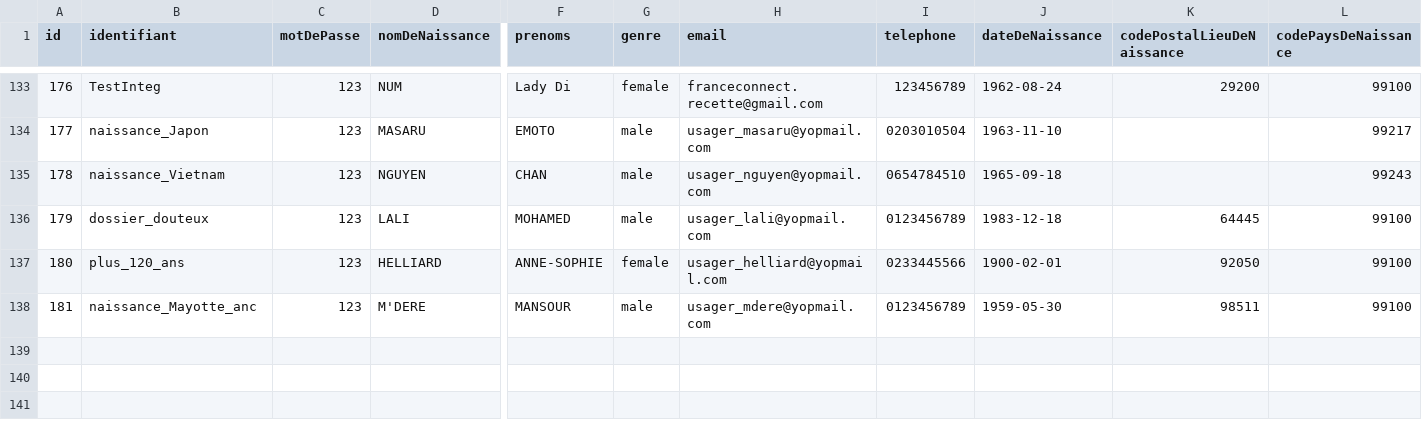
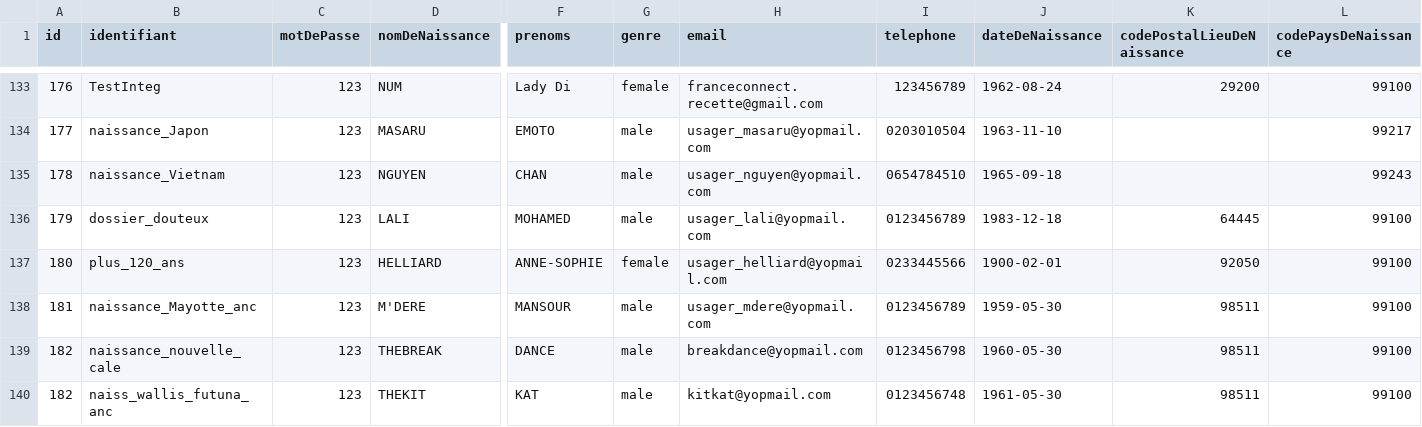
Before and after one commit to france-connect/identity-provider-example, a CSV file: database.csv, drawn as a sheet; only a part is shown, gaps mark what is left out; rows hold the shown columns only; the diff names each change by its address in the sheet, - before the commit and + after, or states it on an @@ line.

```diff
--- a/database.csv
+++ b/database.csv
+row 139: 182 | naissance_nouvelle_cale | 123 | THEBREAK | DANCE | male | breakdance@yopmail.com | 0123456798 | 1960-05-30 | 98511 | 99100
+row 140: 182 | naiss_wallis_futuna_anc | 123 | THEKIT | KAT | male | kitkat@yopmail.com | 0123456748 | 1961-05-30 | 98511 | 99100
```
